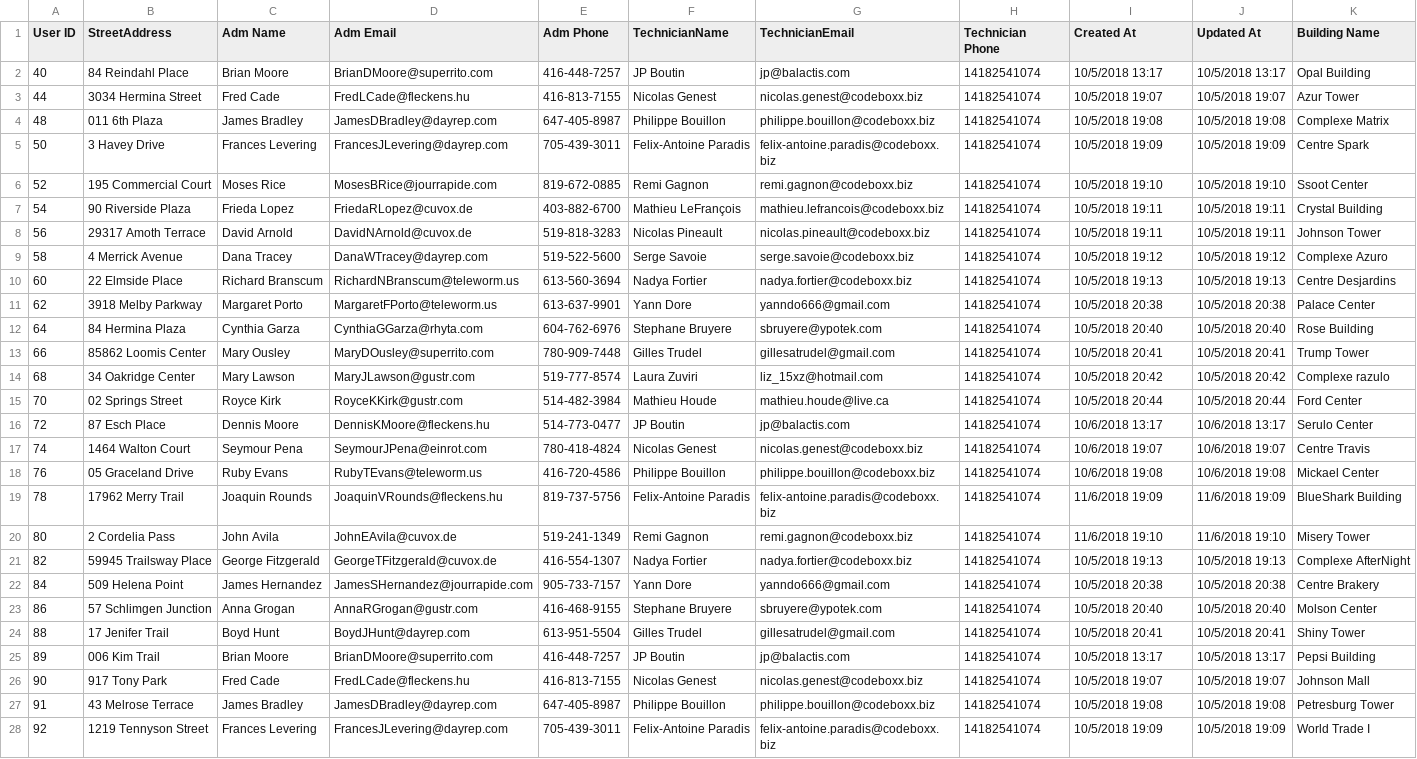
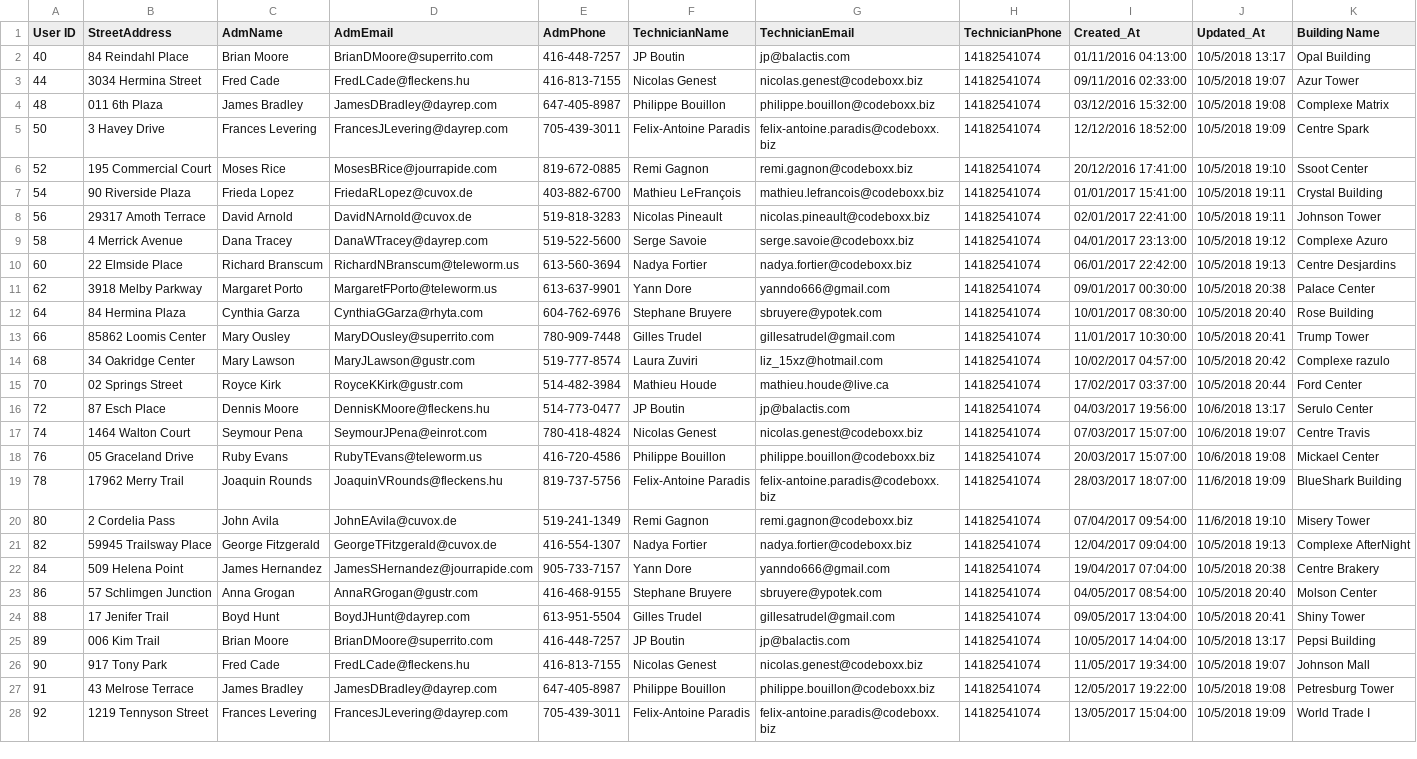
Before and after one commit to LauraZuviri/Rocket-Elevator-Foundation, a CSV file: buildings.csv, drawn as a sheet; only a part is shown; the diff covers the shown part only; the diff names each change by its address in the sheet, - before the commit and + after, or states it on an @@ line.

Commit message:
modif excel

```diff
--- a/buildings.csv
+++ b/buildings.csv
-C1: Adm Name
+C1: AdmName
-D1: Adm Email
+D1: AdmEmail
-E1: Adm Phone
+E1: AdmPhone
-H1: Technician Phone
+H1: TechnicianPhone
-I1: Created At
+I1: Created_At
-J1: Updated At
+J1: Updated_At
-I2 (Created_At): 10/5/2018 13:17
+I2 (Created_At): 01/11/2016 04:13:00
-I3 (Created_At): 10/5/2018 19:07
+I3 (Created_At): 09/11/2016 02:33:00
-I4 (Created_At): 10/5/2018 19:08
+I4 (Created_At): 03/12/2016 15:32:00
-I5 (Created_At): 10/5/2018 19:09
+I5 (Created_At): 12/12/2016 18:52:00
-I6 (Created_At): 10/5/2018 19:10
+I6 (Created_At): 20/12/2016 17:41:00
-I7 (Created_At): 10/5/2018 19:11
+I7 (Created_At): 01/01/2017 15:41:00
-I8 (Created_At): 10/5/2018 19:11
+I8 (Created_At): 02/01/2017 22:41:00
-I9 (Created_At): 10/5/2018 19:12
+I9 (Created_At): 04/01/2017 23:13:00
-I10 (Created_At): 10/5/2018 19:13
+I10 (Created_At): 06/01/2017 22:42:00
-I11 (Created_At): 10/5/2018 20:38
+I11 (Created_At): 09/01/2017 00:30:00
-I12 (Created_At): 10/5/2018 20:40
+I12 (Created_At): 10/01/2017 08:30:00
-I13 (Created_At): 10/5/2018 20:41
+I13 (Created_At): 11/01/2017 10:30:00
-I14 (Created_At): 10/5/2018 20:42
+I14 (Created_At): 10/02/2017 04:57:00
-I15 (Created_At): 10/5/2018 20:44
+I15 (Created_At): 17/02/2017 03:37:00
-I16 (Created_At): 10/6/2018 13:17
+I16 (Created_At): 04/03/2017 19:56:00
-I17 (Created_At): 10/6/2018 19:07
+I17 (Created_At): 07/03/2017 15:07:00
-I18 (Created_At): 10/6/2018 19:08
+I18 (Created_At): 20/03/2017 15:07:00
-I19 (Created_At): 11/6/2018 19:09
+I19 (Created_At): 28/03/2017 18:07:00
-I20 (Created_At): 11/6/2018 19:10
+I20 (Created_At): 07/04/2017 09:54:00
-I21 (Created_At): 10/5/2018 19:13
+I21 (Created_At): 12/04/2017 09:04:00
-I22 (Created_At): 10/5/2018 20:38
+I22 (Created_At): 19/04/2017 07:04:00
-I23 (Created_At): 10/5/2018 20:40
+I23 (Created_At): 04/05/2017 08:54:00
-I24 (Created_At): 10/5/2018 20:41
+I24 (Created_At): 09/05/2017 13:04:00
-I25 (Created_At): 10/5/2018 13:17
+I25 (Created_At): 10/05/2017 14:04:00
-I26 (Created_At): 10/5/2018 19:07
+I26 (Created_At): 11/05/2017 19:34:00
-I27 (Created_At): 10/5/2018 19:08
+I27 (Created_At): 12/05/2017 19:22:00
-I28 (Created_At): 10/5/2018 19:09
+I28 (Created_At): 13/05/2017 15:04:00
```
Also changed, not shown: 12 edited cells elsewhere in this file, 3 other files.
